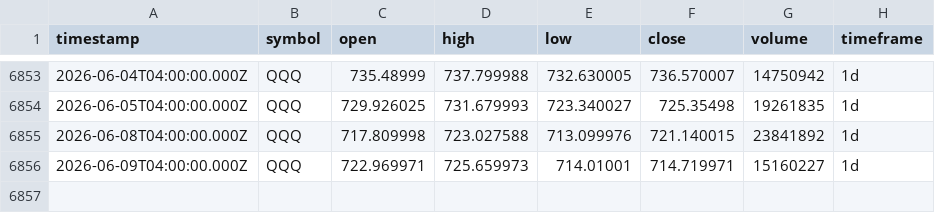
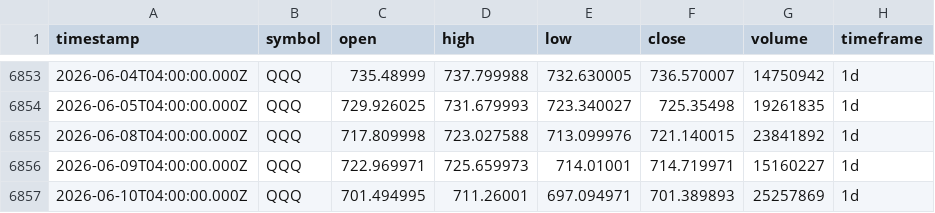
Before and after one commit to adad09382/tqqq-sniper, a CSV file: data/QQQ_1d.csv, drawn as a sheet; only a part is shown, gaps mark what is left out.

Commit message:
data: update OHLCV 2026-06-10

```diff
--- a/data/QQQ_1d.csv
+++ b/data/QQQ_1d.csv
@@ -6856 +6856,2 @@ timestamp,symbol,open,high,low,close,volume,timeframe
 2026-06-09T04:00:00.000Z,QQQ,722.969971,725.659973,714.01001,714.719971,15160227,1d
+2026-06-10T04:00:00.000Z,QQQ,701.494995,711.26001,697.094971,701.389893,25257869,1d
```
Also changed, not shown: data/TQQQ_1d.csv.
